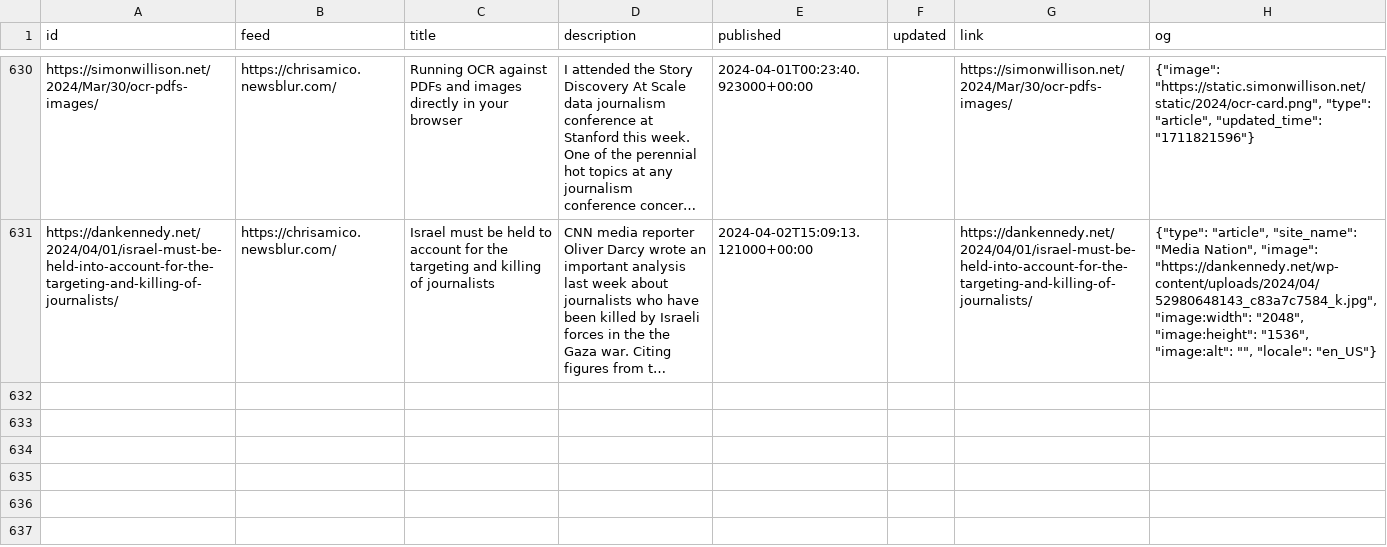
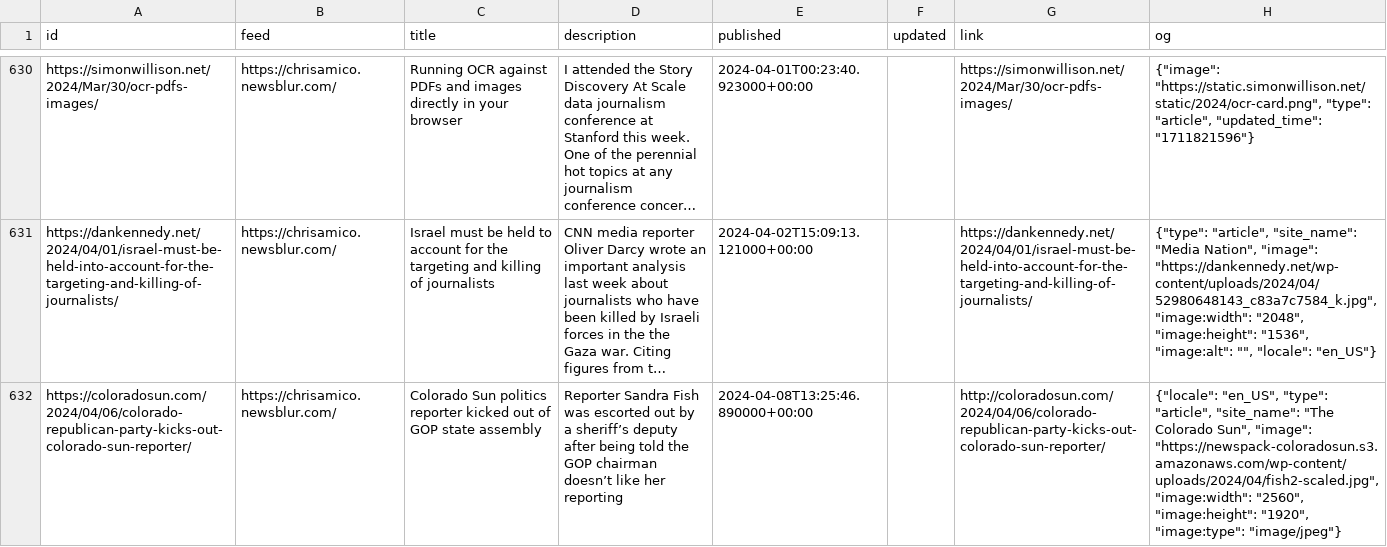
Before and after one commit to eyeseast/chrisamico.com, a CSV file: static/links.csv, drawn as a sheet; only a part is shown, gaps mark what is left out; long unchanged cells end in …; the diff names each change by its address in the sheet, - before the commit and + after, or states it on an @@ line.

```diff
--- a/static/links.csv
+++ b/static/links.csv
+row 632: https://coloradosun.com/2024/04/06/colorado-republican-party-kicks-out-colorado-sun-reporter/ | https://chrisamico.newsblur.com/ | Colorado Sun politics reporter kicked out of GOP state assembly | Reporter Sandra Fish was escorted out by a sheriff’s deputy after being told the GOP chairman doesn’t like her reporting | 2024-04-08T13:25:46.890000+00:00 |  | http://coloradosun.com/2024/04/06/colorado-republican-party-kicks-out-colorado-sun-reporter/ | {"locale": "en_US", "type": "article", "site_name": "The Colorado Sun", "image": "https://newspack-coloradosun.s3.amazonaws.com/wp-content/uploads/2024/04/fish2-scaled.jpg", "image:width": "2560", "image:height": "1920", "image:type": "image/jpeg"}
```
Also changed, not shown: 1 other file.
